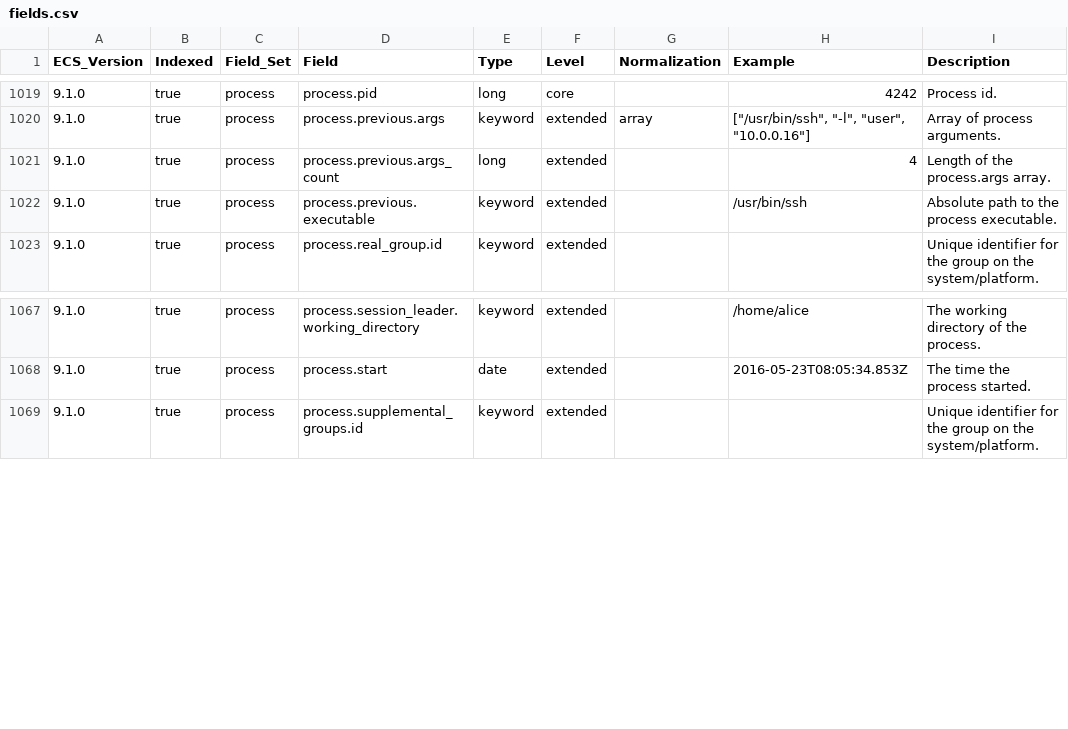
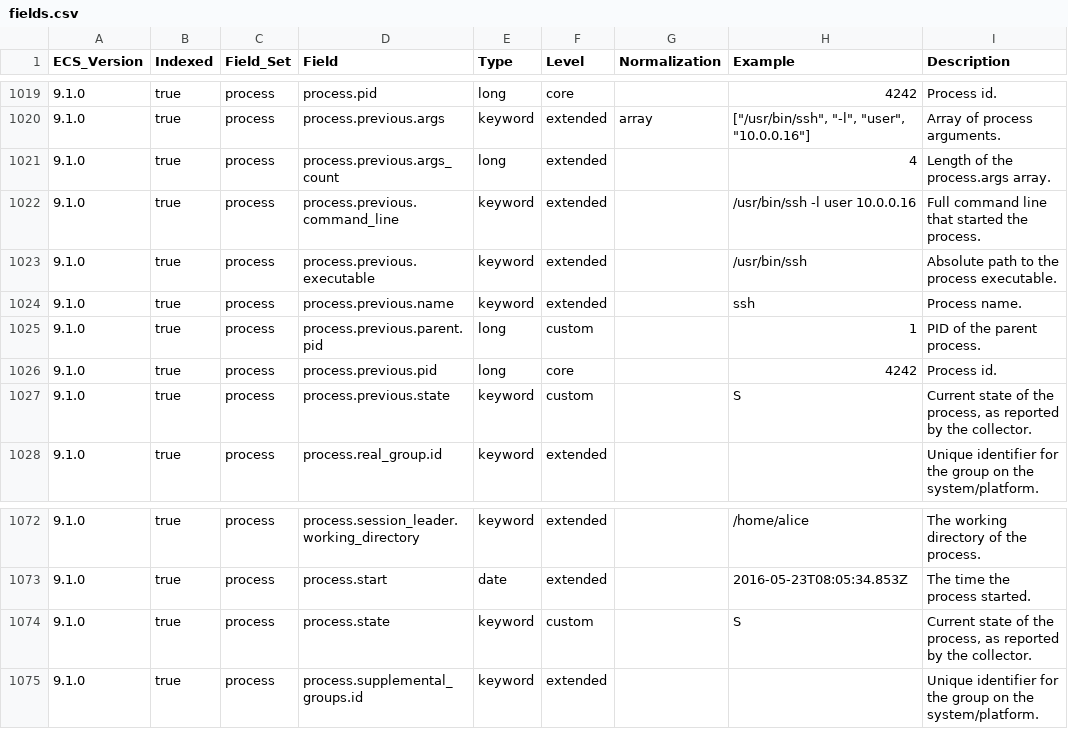
Before and after one commit to wazuh/wazuh-indexer-plugins, a CSV file: wcs/stateless/events/findings/docs/fields.csv, drawn as a sheet; only a part is shown, gaps mark what is left out.

Commit message:
Sync findings fields and events

```diff
--- a/wcs/stateless/events/findings/docs/fields.csv
+++ b/wcs/stateless/events/findings/docs/fields.csv
@@ -1021,3 +1021,8 @@ ECS_Version,Indexed,Field_Set,Field,Type,Level,Normalization,Example,Description
 9.1.0,true,process,process.previous.args_count,long,extended,,4,Length of the process.args array.
+9.1.0,true,process,process.previous.command_line,keyword,extended,,/usr/bin/ssh -l user 10.0.0.16,Full command line that started the process.
 9.1.0,true,process,process.previous.executable,keyword,extended,,/usr/bin/ssh,Absolute path to the process executable.
+9.1.0,true,process,process.previous.name,keyword,extended,,ssh,Process name.
+9.1.0,true,process,process.previous.parent.pid,long,custom,,1,PID of the parent process.
+9.1.0,true,process,process.previous.pid,long,core,,4242,Process id.
+9.1.0,true,process,process.previous.state,keyword,custom,,S,"Current state of the process, as reported by the collector."
 9.1.0,true,process,process.real_group.id,keyword,extended,,,Unique identifier for the group on the system/platform.
@@ -1068,2 +1073,3 @@ ECS_Version,Indexed,Field_Set,Field,Type,Level,Normalization,Example,Description
 9.1.0,true,process,process.start,date,extended,,2016-05-23T08:05:34.853Z,The time the process started.
+9.1.0,true,process,process.state,keyword,custom,,S,"Current state of the process, as reported by the collector."
 9.1.0,true,process,process.supplemental_groups.id,keyword,extended,,,Unique identifier for the group on the system/platform.
```
Also changed, not shown: 5 other files.
